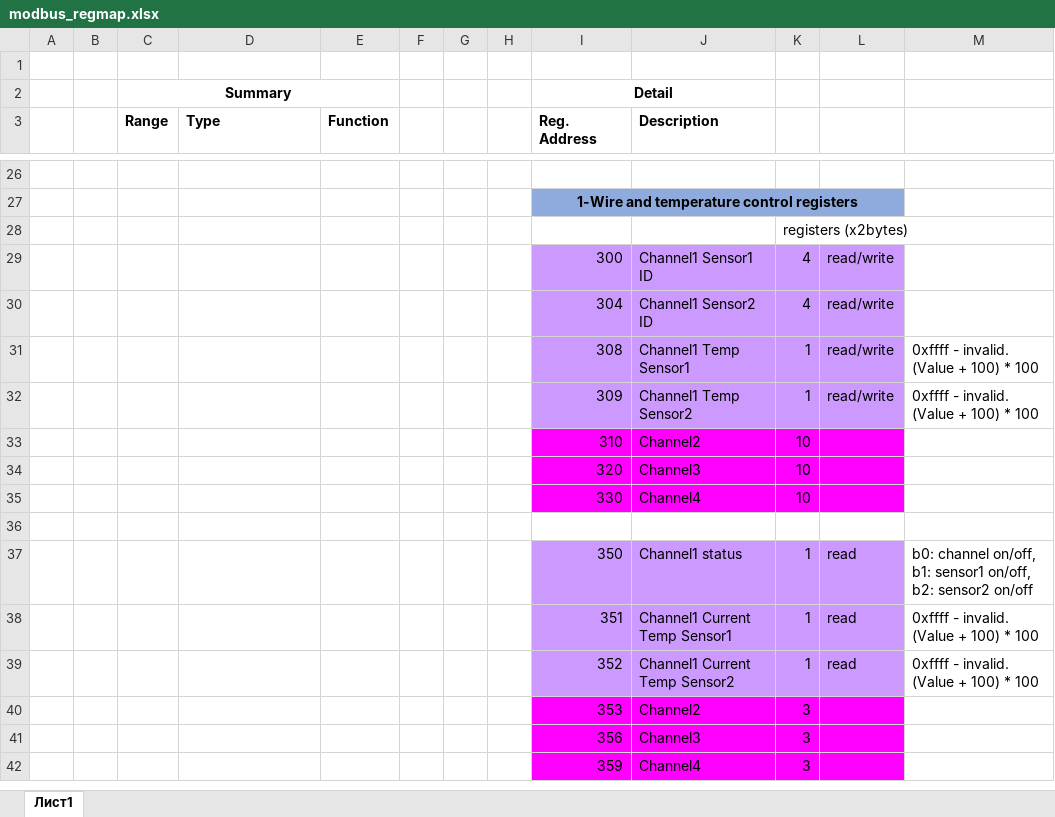
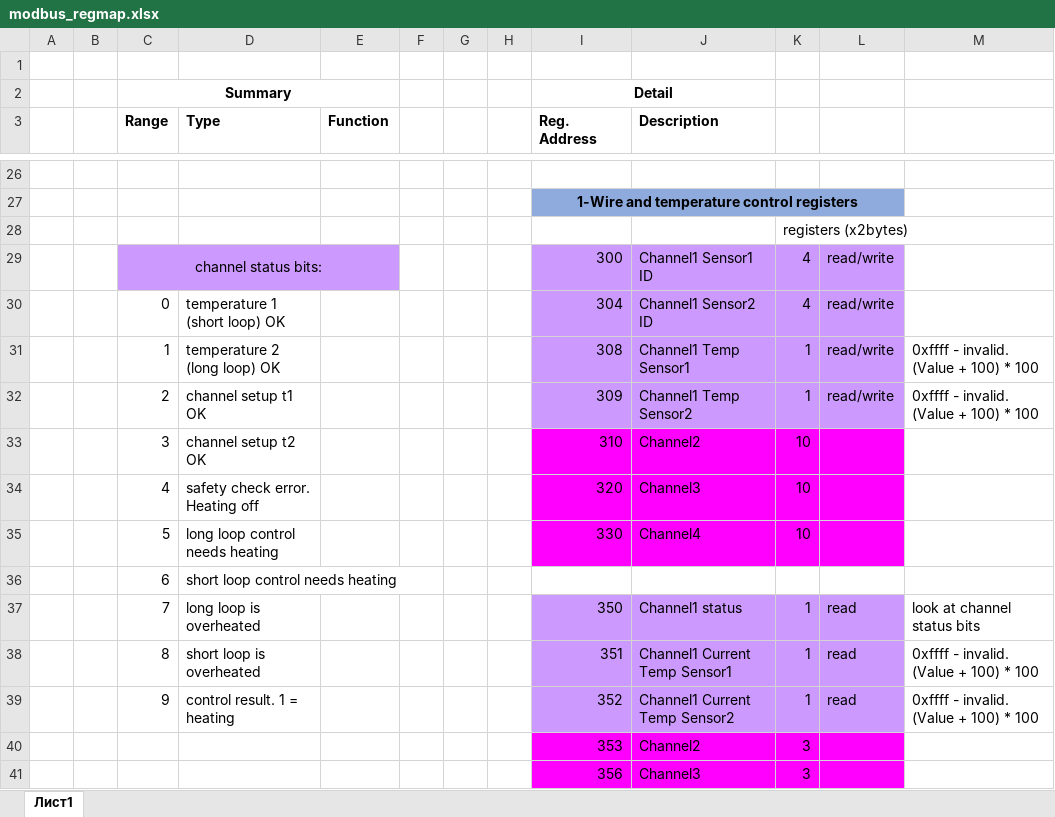
Before and after one commit to hrandib/iomodule-firm, an Excel workbook: docs/modbus_regmap.xlsx, sheet Лист1, drawn as a sheet; only a part is shown, gaps mark what is left out; the shorter side is filled out with more unchanged rows; values as stored, in another font and other column widths than the file's, no borders; the diff names each change by its address in the sheet, - before the commit and + after, or states it on an @@ line.

Commit message:
add status bits to doc

```diff
--- a/docs/modbus_regmap.xlsx (sheet Лист1)
+++ b/docs/modbus_regmap.xlsx (sheet Лист1)
-C29 (Range): (empty)
+C29 (Range): channel status bits:
-C29:E29 fill: none
+C29:E29 fill: #CC99FF
+C29:E29 merged
-C30 (Range): (empty)
+C30 (Range): 0
-D30 (Type): (empty)
+D30 (Type): temperature 1 (short loop) OK
-C31 (Range): (empty)
+C31 (Range): 1
-D31 (Type): (empty)
+D31 (Type): temperature 2 (long loop) OK
-C32 (Range): (empty)
+C32 (Range): 2
-D32 (Type): (empty)
+D32 (Type): channel setup t1 OK
-C33 (Range): (empty)
+C33 (Range): 3
-D33 (Type): (empty)
+D33 (Type): channel setup t2 OK
-C34 (Range): (empty)
+C34 (Range): 4
-D34 (Type): (empty)
+D34 (Type): safety check error. Heating off
-C35 (Range): (empty)
+C35 (Range): 5
-D35 (Type): (empty)
+D35 (Type): long loop control needs heating
-row 36: (empty)
+row 36:  |  | 6 | short loop control needs heating
-C37 (Range): (empty)
+C37 (Range): 7
-D37 (Type): (empty)
+D37 (Type): long loop is overheated
-M37: b0: channel on/off, b1: sensor1 on/off, b2: sensor2 on/off
+M37: look at channel status bits
-C38 (Range): (empty)
+C38 (Range): 8
-D38 (Type): (empty)
+D38 (Type): short loop is overheated
-C39 (Range): (empty)
+C39 (Range): 9
-D39 (Type): (empty)
+D39 (Type): control result. 1 = heating
```
